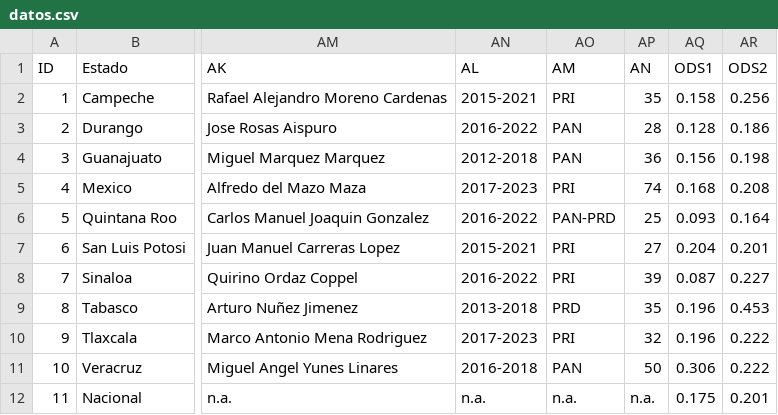
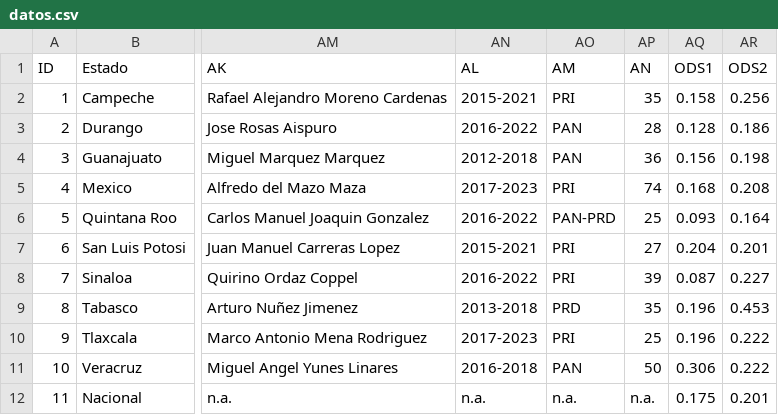
Before and after one commit to GobiernoFacil/agentes-v2, a CSV file: public/data/datos.csv, drawn as a sheet; only a part is shown, gaps mark what is left out; the diff names each change by its address in the sheet, - before the commit and + after, or states it on an @@ line.

Commit message:
update tlaxcala

```diff
--- a/public/data/datos.csv
+++ b/public/data/datos.csv
-AP10 (AN): 32
+AP10 (AN): 25
```
